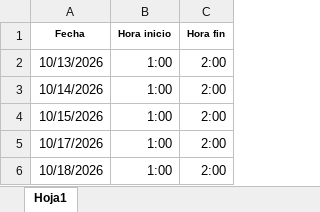
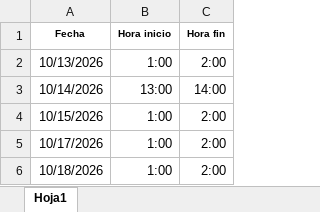
Before and after one commit to JoseSC30/backend-control-asistencia, an Excel workbook: horarios.xlsx, sheet Hoja1, drawn as a sheet; values as stored, in another font and other column widths than the file's, no borders; the diff names each change by its address in the sheet, - before the commit and + after, or states it on an @@ line.

```diff
--- a/horarios.xlsx (sheet Hoja1)
+++ b/horarios.xlsx (sheet Hoja1)
-B3 (Hora inicio): 1:00
+B3 (Hora inicio): 13:00
-C3 (Hora fin): 2:00
+C3 (Hora fin): 14:00
```
Also changed, not shown: 6 other files.
